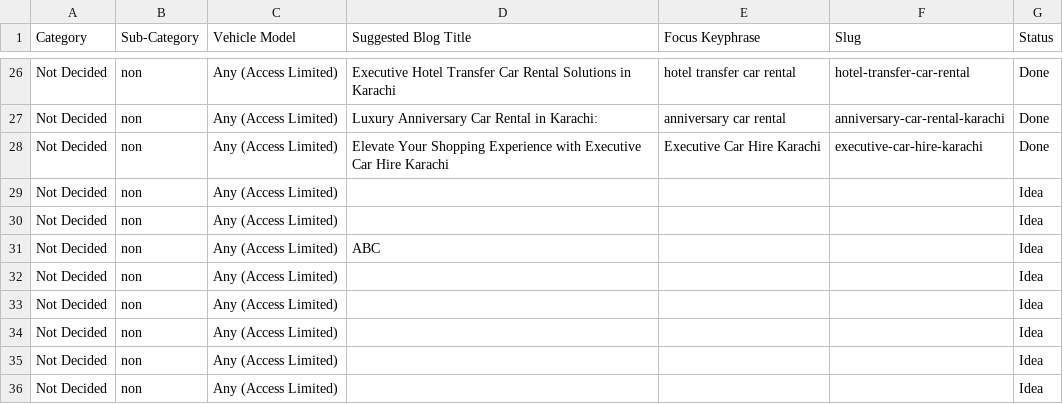
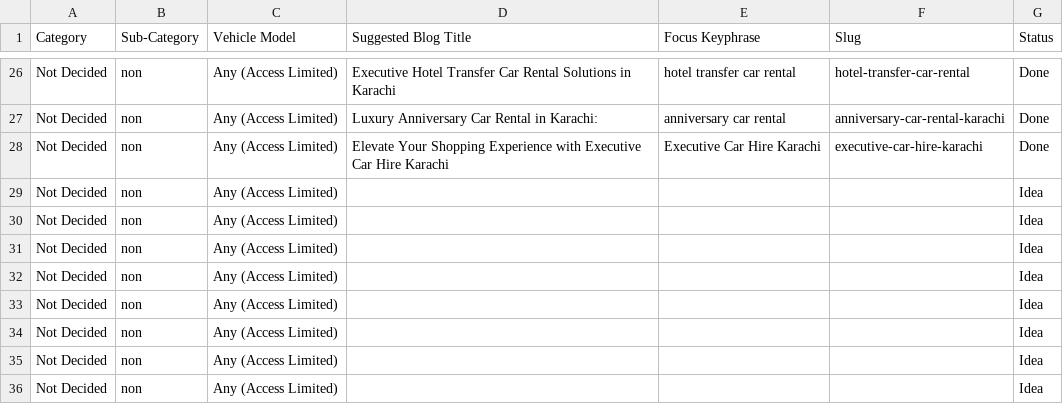
Before and after one commit to moizmubassir/M21_Rent-a-carinkarachi, a CSV file: M21_sheet.csv, drawn as a sheet; only a part is shown, gaps mark what is left out.

Commit message:
Sync Google Sheet data

```diff
--- a/M21_sheet.csv
+++ b/M21_sheet.csv
@@ -30,3 +30,3 @@ Not Decided,non,Any (Access Limited),,,,Idea
 Not Decided,non,Any (Access Limited),,,,Idea
-Not Decided,non,Any (Access Limited),ABC,,,Idea
+Not Decided,non,Any (Access Limited),,,,Idea
 Not Decided,non,Any (Access Limited),,,,Idea
```
